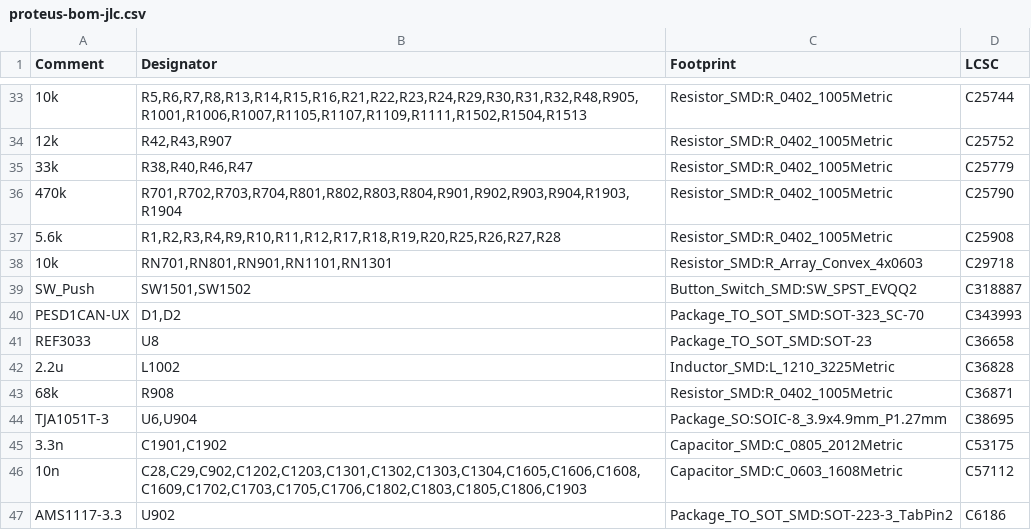
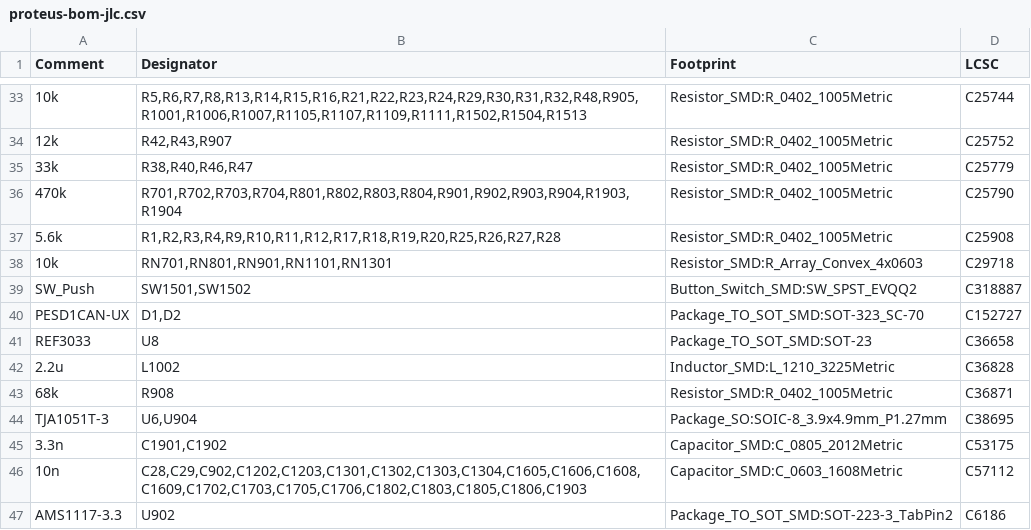
Before and after one commit to mck1117/proteus, a CSV file: export/v0.7/proteus-bom-jlc.csv, drawn as a sheet; only a part is shown, gaps mark what is left out; the diff names each change by its address in the sheet, - before the commit and + after, or states it on an @@ line.

Commit message:
D1/D2 LCSC

```diff
--- a/export/v0.7/proteus-bom-jlc.csv
+++ b/export/v0.7/proteus-bom-jlc.csv
-D40 (LCSC): C343993
+D40 (LCSC): C152727
```
Also changed, not shown: 1 other file.
